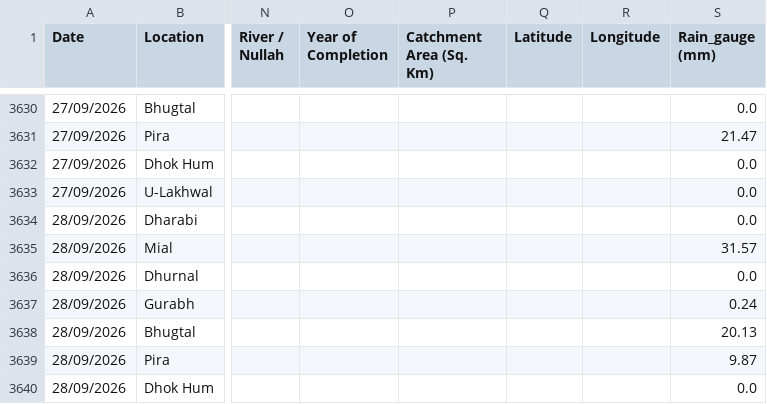
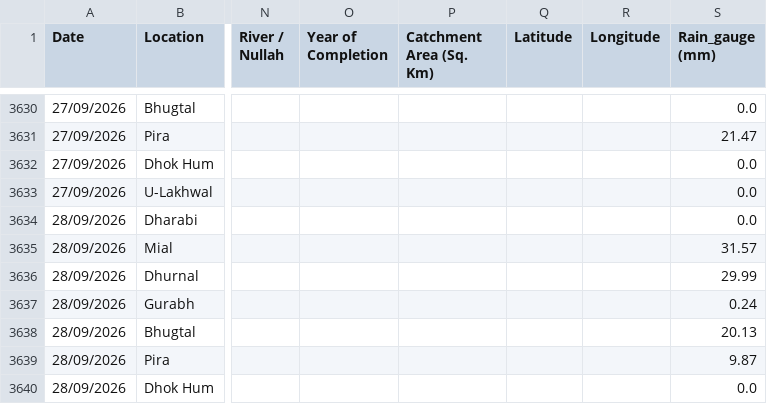
Before and after one commit to Junaid07/Antigravity_WL, a CSV file: dams_data_new.csv, drawn as a sheet; only a part is shown, gaps mark what is left out; the diff names each change by its address in the sheet, - before the commit and + after, or states it on an @@ line.

Commit message:
updated water levels for 28/09/2026

```diff
--- a/dams_data_new.csv
+++ b/dams_data_new.csv
-S3636 (Rain_gauge (mm)): 0.0
+S3636 (Rain_gauge (mm)): 29.99
```
